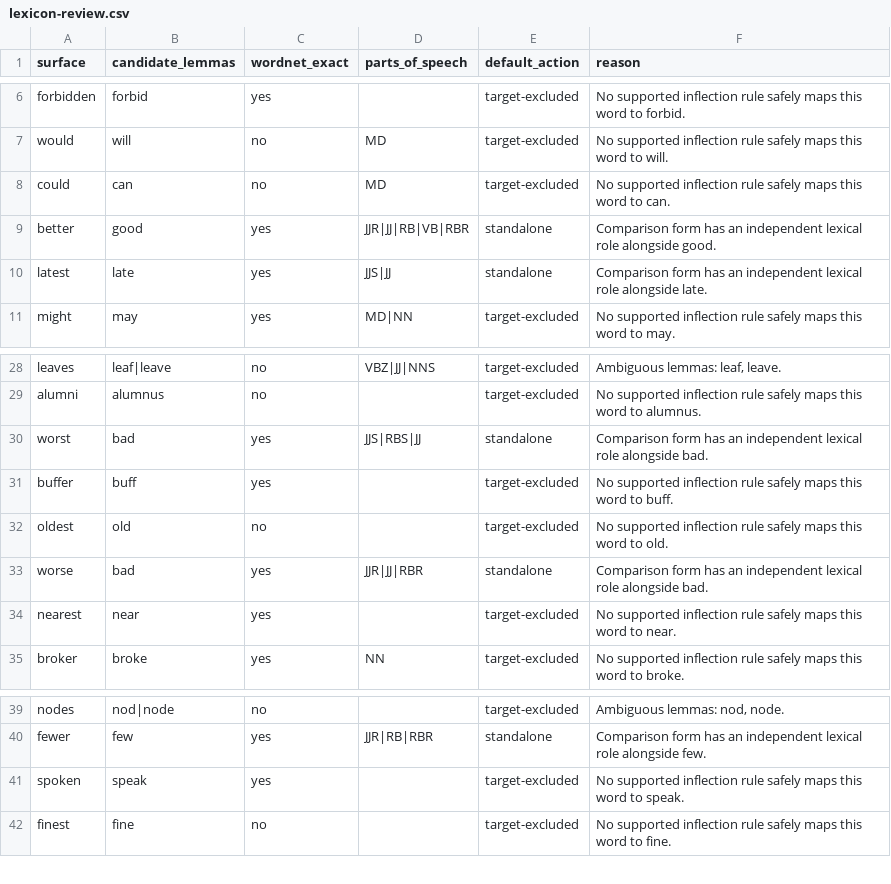
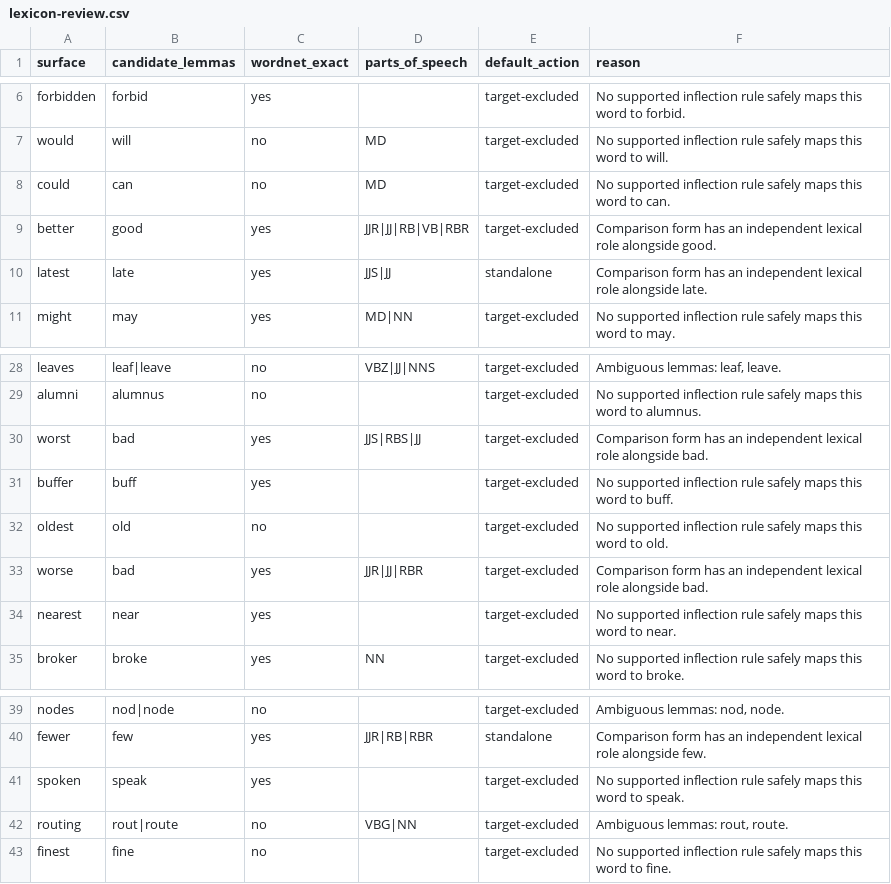
Before and after one commit to majicmaj/neuronauts-be, a CSV file: lexicon/generated/lexicon-review.csv, drawn as a sheet; only a part is shown, gaps mark what is left out.

Commit message:
Guard verb spelling and accept contextual ambiguous inflections

```diff
--- a/lexicon/generated/lexicon-review.csv
+++ b/lexicon/generated/lexicon-review.csv
@@ -8,3 +8,3 @@ would,will,no,MD,target-excluded,No supported inflection rule safely maps this w
 could,can,no,MD,target-excluded,No supported inflection rule safely maps this word to can.
-better,good,yes,JJR|JJ|RB|VB|RBR,standalone,Comparison form has an independent lexical role alongside good.
+better,good,yes,JJR|JJ|RB|VB|RBR,target-excluded,Comparison form has an independent lexical role alongside good.
 latest,late,yes,JJS|JJ,standalone,Comparison form has an independent lexical role alongside late.
@@ -29,6 +29,6 @@ leaves,leaf|leave,no,VBZ|JJ|NNS,target-excluded,"Ambiguous lemmas: leaf, leave."
 alumni,alumnus,no,,target-excluded,No supported inflection rule safely maps this word to alumnus.
-worst,bad,yes,JJS|RBS|JJ,standalone,Comparison form has an independent lexical role alongside bad.
+worst,bad,yes,JJS|RBS|JJ,target-excluded,Comparison form has an independent lexical role alongside bad.
 buffer,buff,yes,,target-excluded,No supported inflection rule safely maps this word to buff.
 oldest,old,no,,target-excluded,No supported inflection rule safely maps this word to old.
-worse,bad,yes,JJR|JJ|RBR,standalone,Comparison form has an independent lexical role alongside bad.
+worse,bad,yes,JJR|JJ|RBR,target-excluded,Comparison form has an independent lexical role alongside bad.
 nearest,near,yes,,target-excluded,No supported inflection rule safely maps this word to near.
@@ -41,2 +41,3 @@ fewer,few,yes,JJR|RB|RBR,standalone,Comparison form has an independent lexical r
 spoken,speak,yes,,target-excluded,No supported inflection rule safely maps this word to speak.
+routing,rout|route,no,VBG|NN,target-excluded,"Ambiguous lemmas: rout, route."
 finest,fine,no,,target-excluded,No supported inflection rule safely maps this word to fine.
```
Also changed, not shown: 12 other files.
